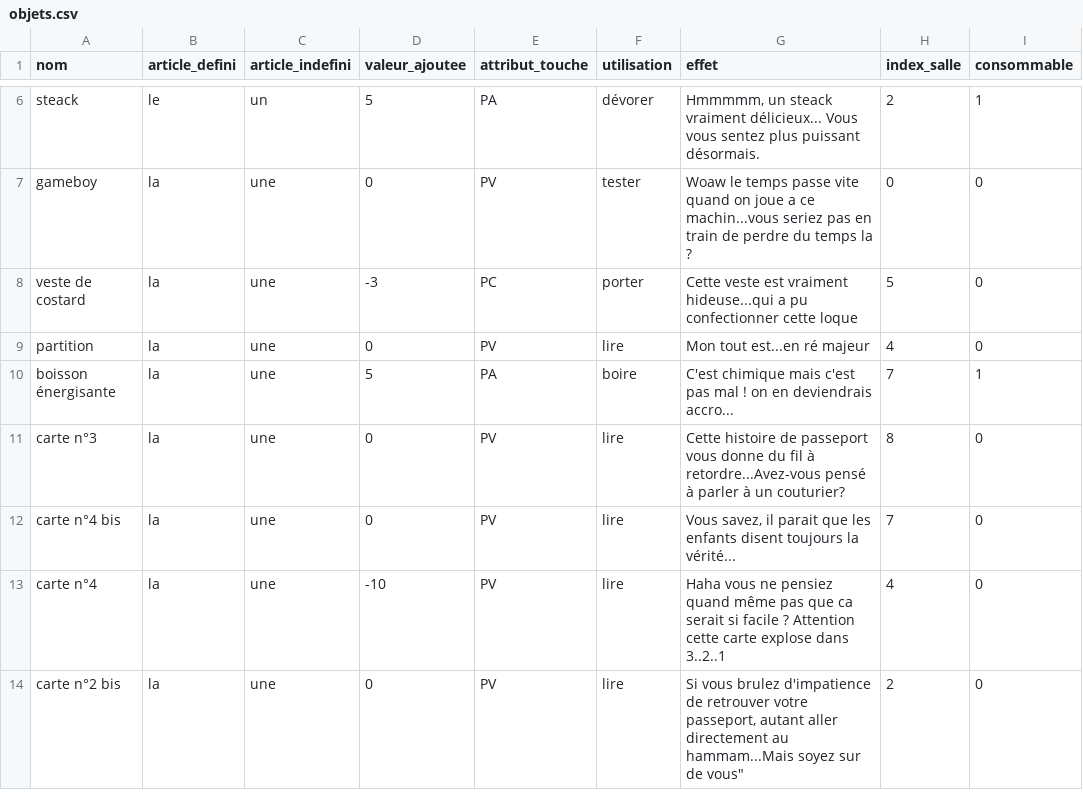
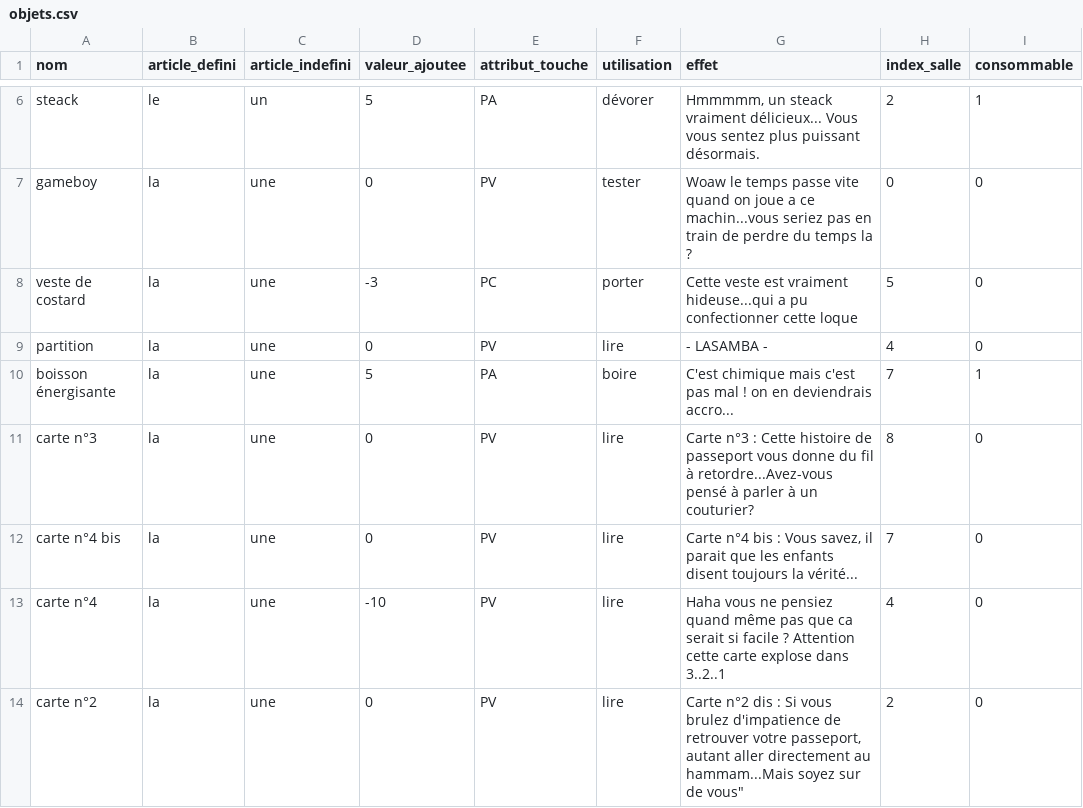
Before and after one commit to gabrielmenevis/projet-java, a CSV file: files/objets.csv, drawn as a sheet; only a part is shown, gaps mark what is left out; the diff names each change by its address in the sheet, - before the commit and + after, or states it on an @@ line.

```diff
--- a/files/objets.csv
+++ b/files/objets.csv
-G9 (effet): Mon tout est...en ré majeur
+G9 (effet): - LASAMBA -
-G11 (effet): Cette histoire…
+G11 (effet): Carte n°3 : Cette histoire…
-G12 (effet): Vous savez,…
+G12 (effet): Carte n°4 bis : Vous savez,…
-A14 (nom): carte n°2 bis
+A14 (nom): carte n°2
-G14 (effet): Si vous…
+G14 (effet): Carte n°2 dis : Si vous…
```
Also changed, not shown: files/pnjspecial.csv, 2 other files.
